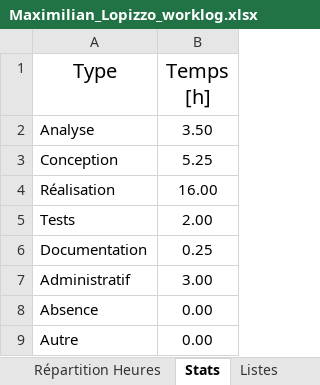
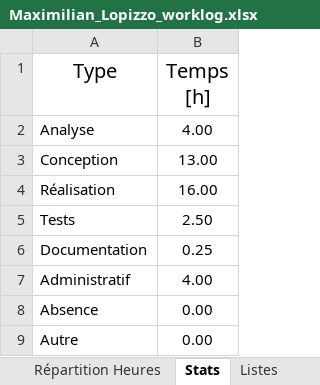
Before and after one commit to CPNV-ES/Mastodon-MBTI, an Excel workbook: docs/worklogs/Maximilian_Lopizzo_worklog.xlsx, sheet Stats, drawn as a sheet; values as stored, in another font and other column widths than the file's, no borders; table styles not drawn; the diff names each change by its address in the sheet, - before the commit and + after, or states it on an @@ line.

```diff
--- a/docs/worklogs/Maximilian_Lopizzo_worklog.xlsx (sheet Stats)
+++ b/docs/worklogs/Maximilian_Lopizzo_worklog.xlsx (sheet Stats)
-B2 (Temps [h]): 3.50
+B2 (Temps [h]): 4.00
-B3 (Temps [h]): 5.25
+B3 (Temps [h]): 13.00
-B5 (Temps [h]): 2.00
+B5 (Temps [h]): 2.50
-B7 (Temps [h]): 3.00
+B7 (Temps [h]): 4.00
```
Also changed, not shown: sheet Journal, charts or pictures.
